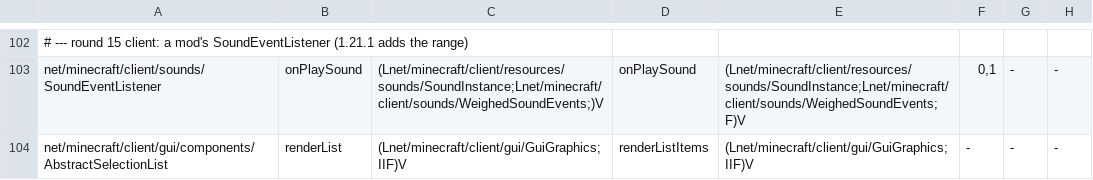
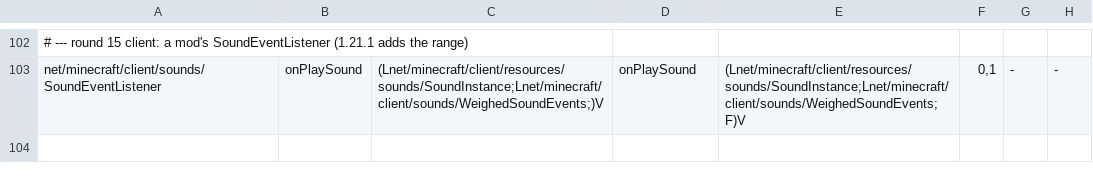
Before and after one commit to kylepitcock/Legacy-Connector, a TSV file: loader/src/main/resources/legacyconnector/forward/1.20.1/mc-bridges.tsv, drawn as a sheet; only a part is shown, gaps mark what is left out; the diff names each change by its address in the sheet, - before the commit and + after, or states it on an @@ line.

```diff
--- a/loader/src/main/resources/legacyconnector/forward/1.20.1/mc-bridges.tsv
+++ b/loader/src/main/resources/legacyconnector/forward/1.20.1/mc-bridges.tsv
-row 104: net/minecraft/client/gui/components/AbstractSelectionList | renderList | (Lnet/minecraft/client/gui/GuiGraphics;IIF)V | renderListItems | (Lnet/minecraft/client/gui/GuiGraphics;IIF)V | - | - | -
```
Also changed, not shown: loader/src/main/resources/legacyconnector/forward/1.20.1/mc-calls.tsv.
